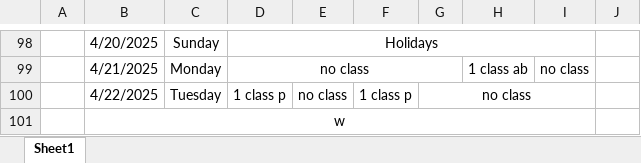
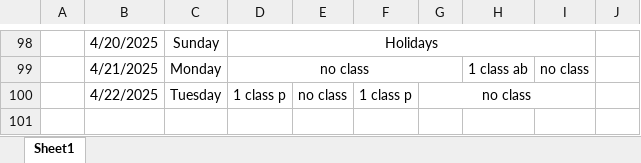
Before and after one commit to Sukdebrmondal/2nd_year_4th_semester, an Excel workbook: attendance_sheet.xlsx, sheet Sheet1, drawn as a sheet; only a part is shown, gaps mark what is left out; values as stored, in another font and other column widths than the file's, no borders; the diff names each change by its address in the sheet, - before the commit and + after, or states it on an @@ line.

Commit message:
shell/pdf

```diff
--- a/attendance_sheet.xlsx (sheet Sheet1)
+++ b/attendance_sheet.xlsx (sheet Sheet1)
-row 101:  | w
```
